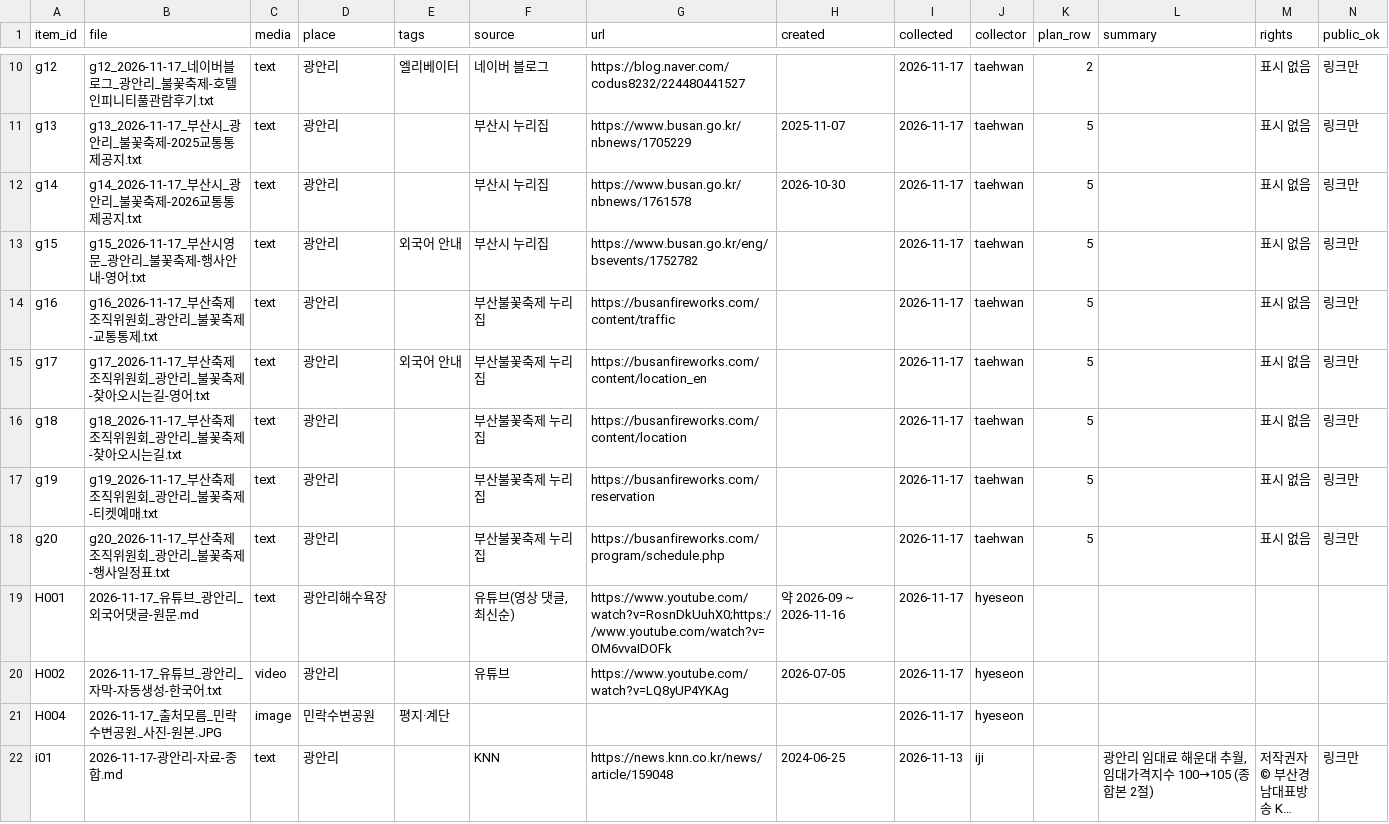
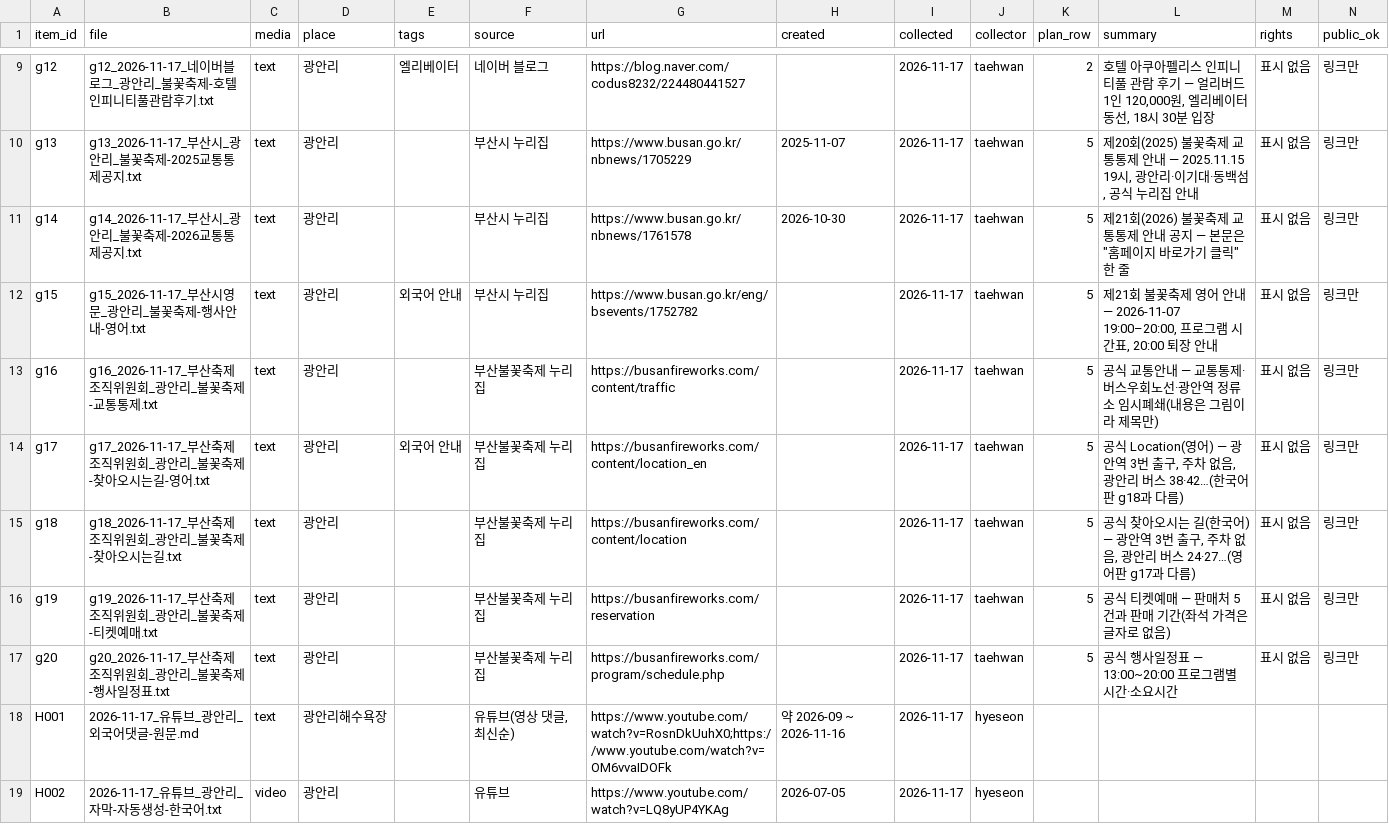
Before and after one commit to olive-universe/team-04-local, a CSV file: archive/metadata.csv, drawn as a sheet; only a part is shown, gaps mark what is left out; the shorter side is filled out with more unchanged rows; long unchanged cells end in …; addresses are those after the commit; the diff covers the shown part only; the diff names each change by its address in the sheet, - before the commit and + after, or states it on an @@ line.

```diff
--- a/archive/metadata.csv
+++ b/archive/metadata.csv
-L9 (summary): (empty)
+L9 (summary): 호텔 아쿠아펠리스 인피니티풀 관람 후기 — 얼리버드 1인 120,000원, 엘리베이터 동선, 18시 30분 입장
-L10 (summary): (empty)
+L10 (summary): 제20회(2025) 불꽃축제 교통통제 안내 — 2025.11.15 19시, 광안리·이기대·동백섬, 공식 누리집 안내
-L11 (summary): (empty)
+L11 (summary): 제21회(2026) 불꽃축제 교통통제 안내 공지 — 본문은 "홈페이지 바로가기 클릭" 한 줄
-L12 (summary): (empty)
+L12 (summary): 제21회 불꽃축제 영어 안내 — 2026-11-07 19:00–20:00, 프로그램 시간표, 20:00 퇴장 안내
-L13 (summary): (empty)
+L13 (summary): 공식 교통안내 — 교통통제·버스우회노선·광안역 정류소 임시폐쇄(내용은 그림이라 제목만)
-L14 (summary): (empty)
+L14 (summary): 공식 Location(영어) — 광안역 3번 출구, 주차 없음, 광안리 버스 38·42…(한국어판 g18과 다름)
-L15 (summary): (empty)
+L15 (summary): 공식 찾아오시는 길(한국어) — 광안역 3번 출구, 주차 없음, 광안리 버스 24·27…(영어판 g17과 다름)
-L16 (summary): (empty)
+L16 (summary): 공식 티켓예매 — 판매처 5건과 판매 기간(좌석 가격은 글자로 없음)
-L17 (summary): (empty)
+L17 (summary): 공식 행사일정표 — 13:00~20:00 프로그램별 시간·소요시간
```
Also changed, not shown: 1 removed row and 9 edited cells elsewhere in this file, taehwan/archive/metadata.csv.
